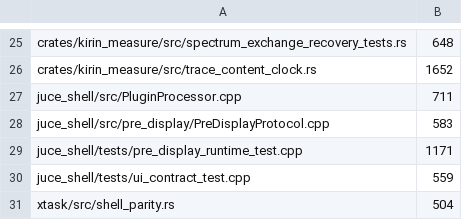
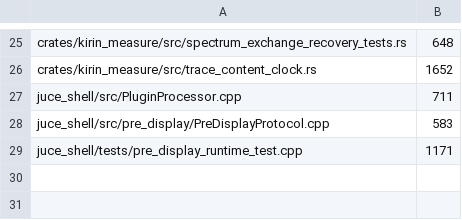
Before and after one commit to heyalohaloha/kirin_hypha, a TSV file: scripts/source_line_budget.tsv, drawn as a sheet; only a part is shown, gaps mark what is left out; the diff names each change by its address in the sheet, - before the commit and + after, or states it on an @@ line.

```diff
--- a/scripts/source_line_budget.tsv
+++ b/scripts/source_line_budget.tsv
-row 30: juce_shell/tests/ui_contract_test.cpp | 559
-row 31: xtask/src/shell_parity.rs | 504
```
Also changed, not shown: 54 other files.
